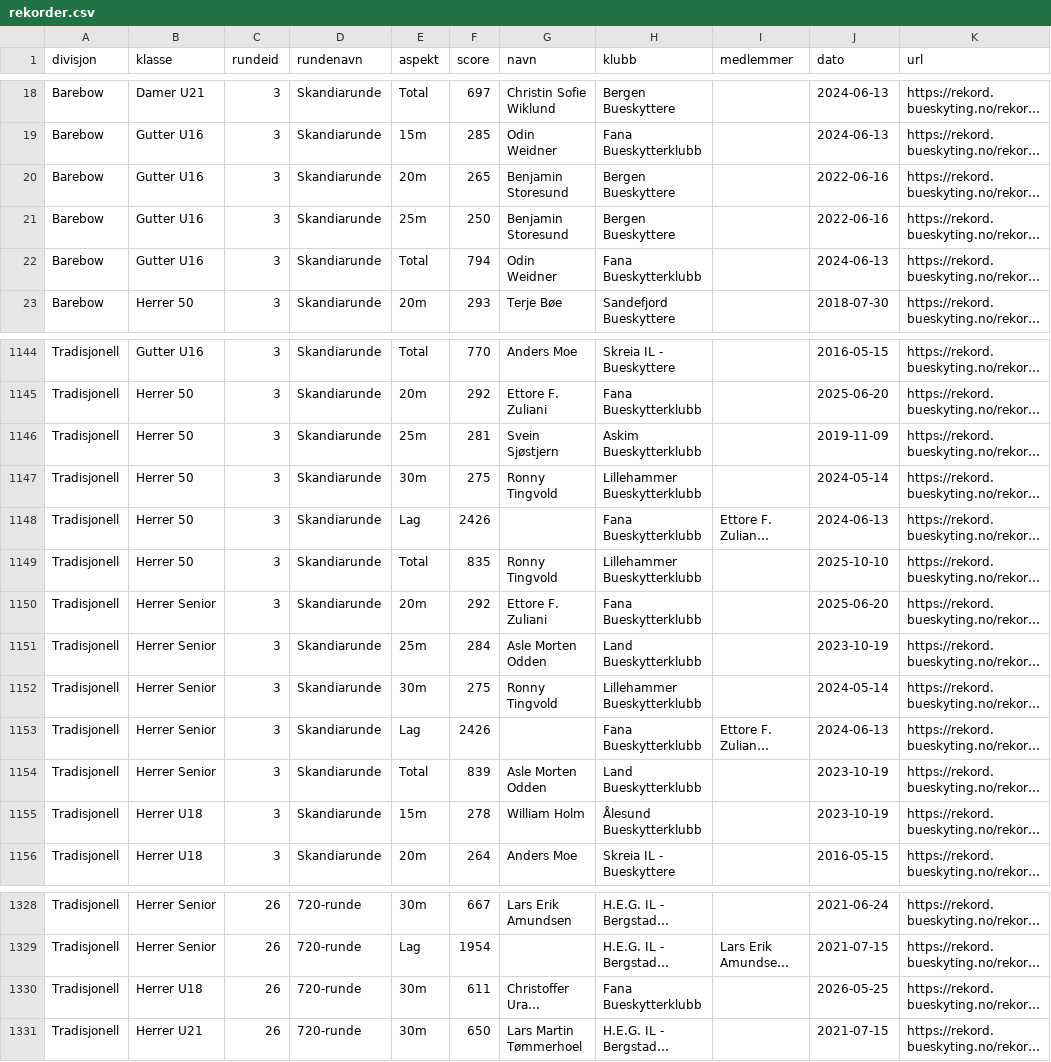
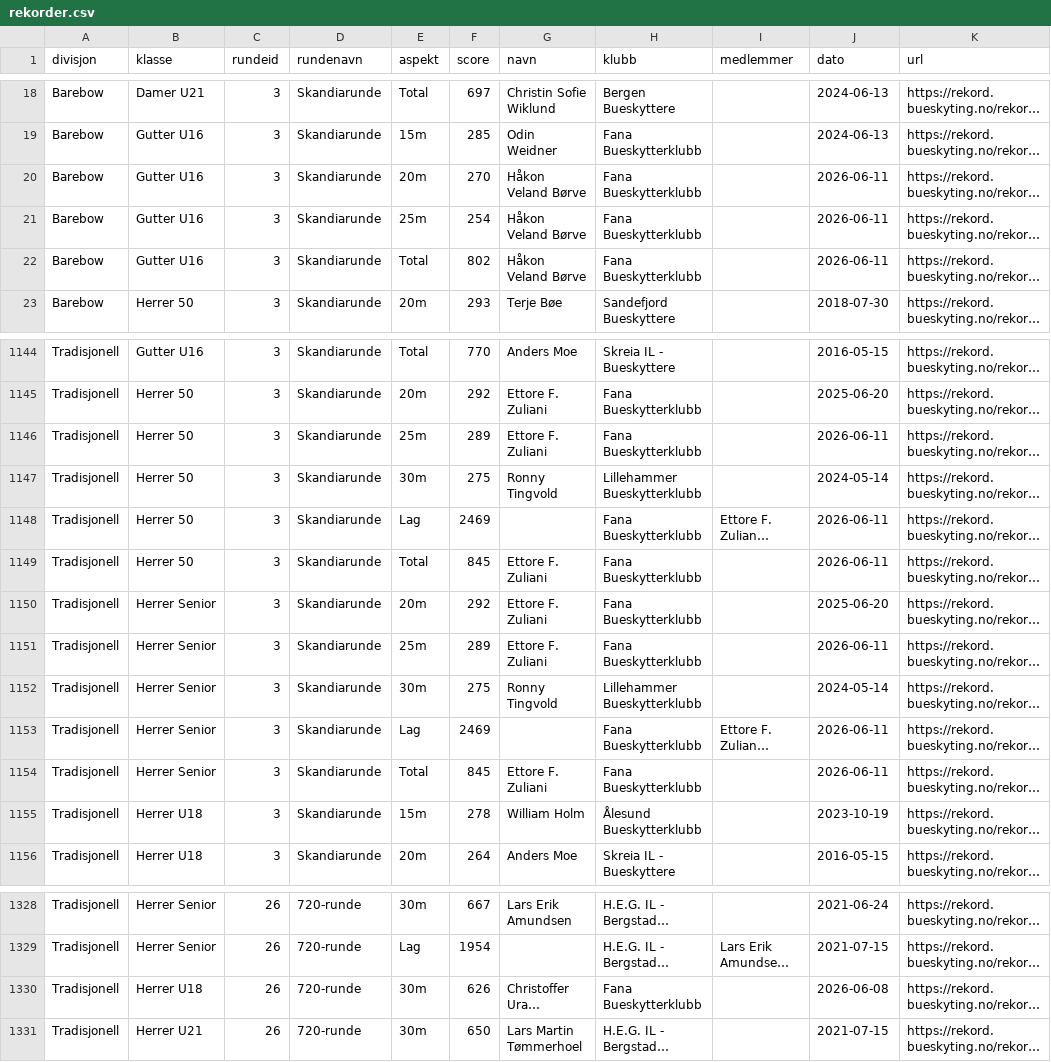
Before and after one commit to Paalmessenlien/rekorder, a CSV file: rekorder.csv, drawn as a sheet; only a part is shown, gaps mark what is left out; long unchanged cells end in …; the diff names each change by its address in the sheet, - before the commit and + after, or states it on an @@ line.

```diff
--- a/rekorder.csv
+++ b/rekorder.csv
-F20 (score): 265
+F20 (score): 270
-G20:G21 (navn): Benjamin Storesund
+G20:G21 (navn): Håkon Veland Børve
-H20:H21 (klubb): Bergen Bueskyttere
+H20:H21 (klubb): Fana Bueskytterklubb
-J20:J21 (dato): 2022-06-16
+J20:J21 (dato): 2026-06-11
-F21 (score): 250
+F21 (score): 254
-F22 (score): 794
+F22 (score): 802
-G22 (navn): Odin Weidner
+G22 (navn): Håkon Veland Børve
-J22 (dato): 2024-06-13
+J22 (dato): 2026-06-11
-F1146 (score): 281
+F1146 (score): 289
-G1146 (navn): Svein Sjøstjern
+G1146 (navn): Ettore F. Zuliani
-H1146 (klubb): Askim Bueskytterklubb
+H1146 (klubb): Fana Bueskytterklubb
-J1146 (dato): 2019-11-09
+J1146 (dato): 2026-06-11
-F1148 (score): 2426
+F1148 (score): 2469
-J1148 (dato): 2024-06-13
+J1148 (dato): 2026-06-11
-F1149 (score): 835
+F1149 (score): 845
-G1149 (navn): Ronny Tingvold
+G1149 (navn): Ettore F. Zuliani
-H1149 (klubb): Lillehammer Bueskytterklubb
+H1149 (klubb): Fana Bueskytterklubb
-J1149 (dato): 2025-10-10
+J1149 (dato): 2026-06-11
-F1151 (score): 284
+F1151 (score): 289
-G1151 (navn): Asle Morten Odden
+G1151 (navn): Ettore F. Zuliani
-H1151 (klubb): Land Bueskytterklubb
+H1151 (klubb): Fana Bueskytterklubb
-J1151 (dato): 2023-10-19
+J1151 (dato): 2026-06-11
-F1153 (score): 2426
+F1153 (score): 2469
-J1153 (dato): 2024-06-13
+J1153 (dato): 2026-06-11
-F1154 (score): 839
+F1154 (score): 845
-G1154 (navn): Asle Morten Odden
+G1154 (navn): Ettore F. Zuliani
-H1154 (klubb): Land Bueskytterklubb
+H1154 (klubb): Fana Bueskytterklubb
-J1154 (dato): 2023-10-19
+J1154 (dato): 2026-06-11
-F1330 (score): 611
+F1330 (score): 626
-J1330 (dato): 2026-05-25
+J1330 (dato): 2026-06-08
```
Also changed, not shown: 1 other file.
